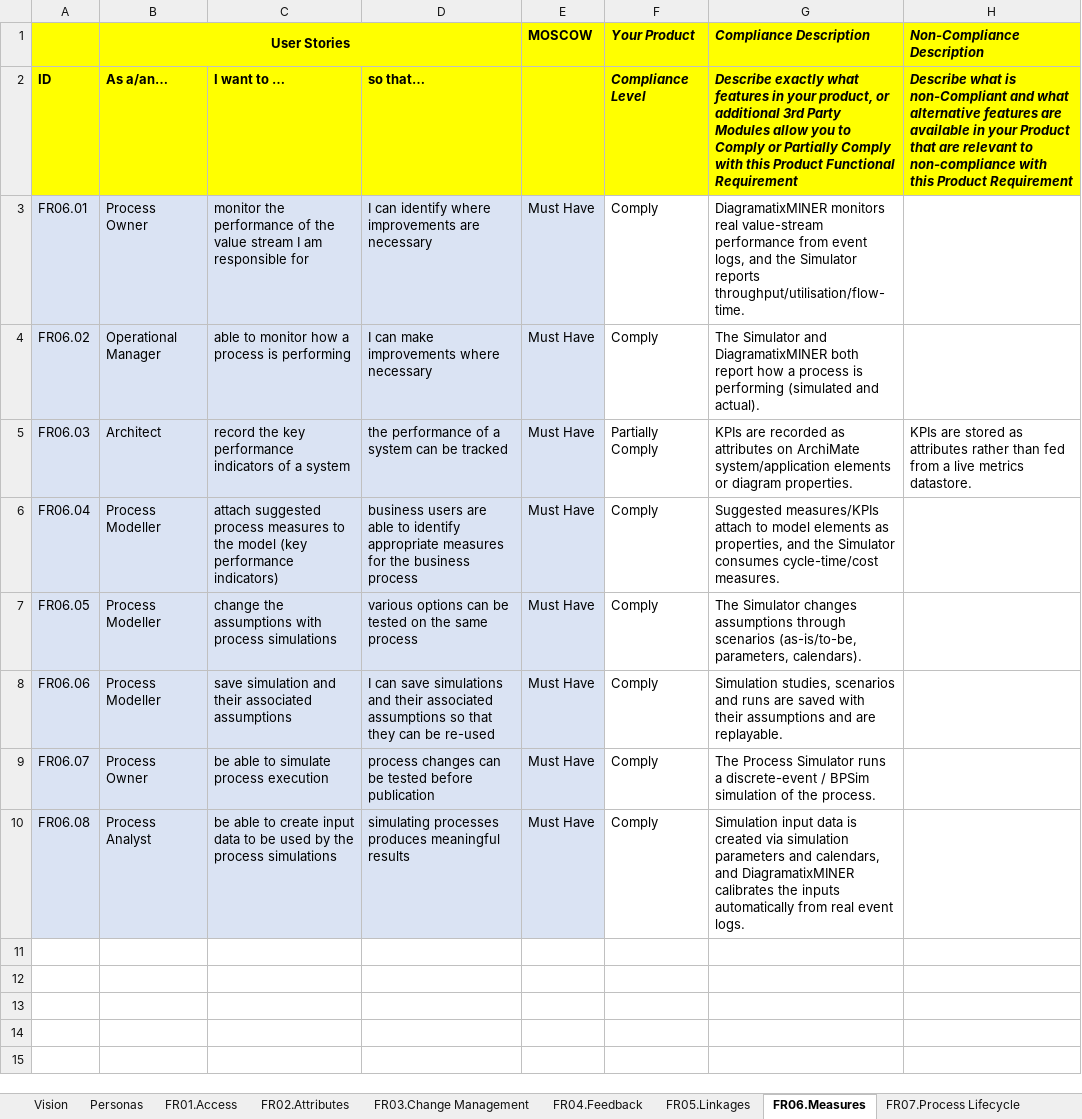
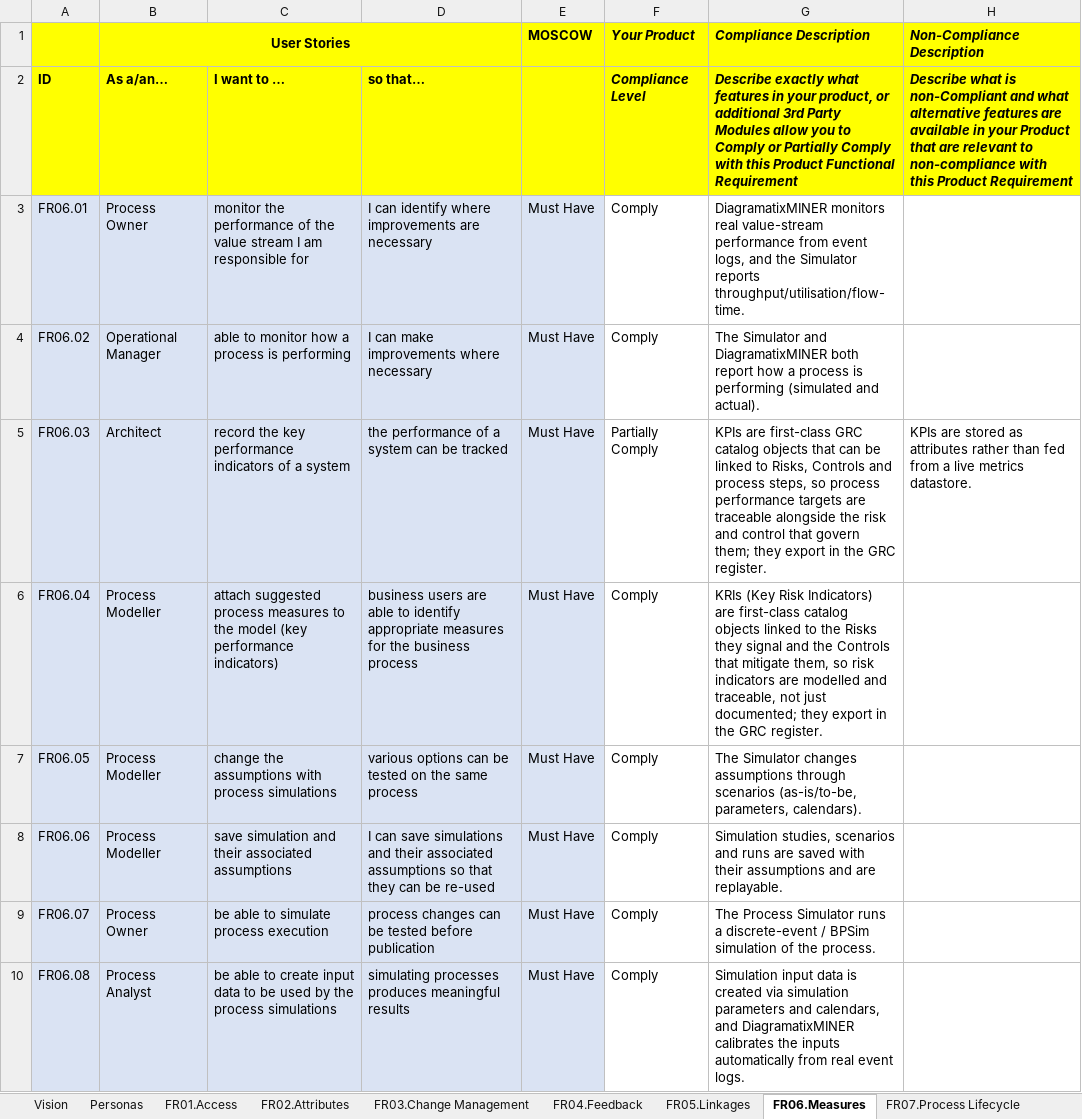
Before and after one commit to paulenash/Diagramatix, an Excel workbook: competitors/BPM Tool Functional Requirements - Diagramatix.xlsx, sheet FR06.Measures, drawn as a sheet; values as stored, in another font and other column widths than the file's, no borders; the diff names each change by its address in the sheet, - before the commit and + after, or states it on an @@ line.

```diff
--- a/competitors/BPM Tool Functional Requirements - Diagramatix.xlsx (sheet FR06.Measures)
+++ b/competitors/BPM Tool Functional Requirements - Diagramatix.xlsx (sheet FR06.Measures)
-G5 (Compliance Description): KPIs are recorded as attributes on ArchiMate system/application elements or diagram properties.
+G5 (Compliance Description): KPIs are first-class GRC catalog objects that can be linked to Risks, Controls and process steps, so process performance targets are traceable alongside the risk and control that govern them; they export in the GRC register.
-G6 (Compliance Description): Suggested measures/KPIs attach to model elements as properties, and the Simulator consumes cycle-time/cost measures.
+G6 (Compliance Description): KRIs (Key Risk Indicators) are first-class catalog objects linked to the Risks they signal and the Controls that mitigate them, so risk indicators are modelled and traceable, not just documented; they export in the GRC register.
```
Also changed, not shown: sheet FR05.Linkages, sheet FR11.Reporting, sheet FR02.Attributes, sheet FR07.Process Lifecycle.
